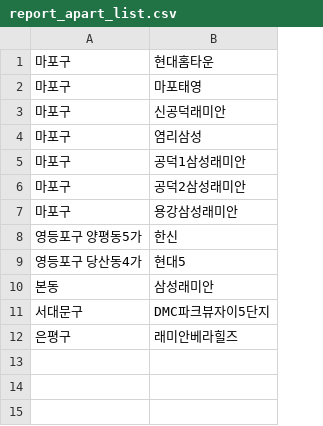
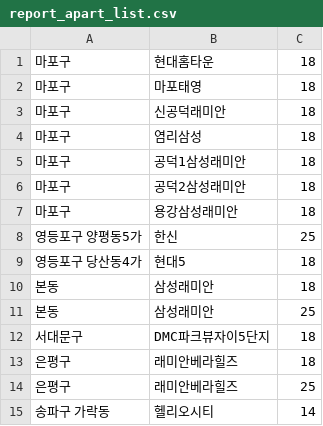
Before and after one commit to twjang/korea_apartment_price, a CSV file: scripts/report_apart_list.csv, drawn as a sheet; the diff names each change by its address in the sheet, - before the commit and + after, or states it on an @@ line.

Commit message:
fix: report style updated

```diff
--- a/scripts/report_apart_list.csv
+++ b/scripts/report_apart_list.csv
+column C, rows 1-10: 18 | 18 | 18 | 18 | 18 | 18 | 18 | 25 | 18 | 18; rows 12-13: 18 | 18
+row 11: 본동 | 삼성래미안 | 25
+row 14: 은평구 | 래미안베라힐즈 | 25
+row 15: 송파구 가락동 | 헬리오시티 | 14
```
Also changed, not shown: 1 other file.
